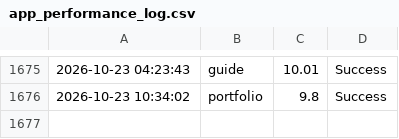
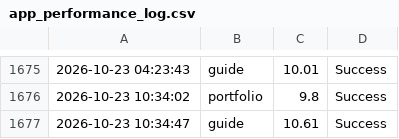
Before and after one commit to ntkauffman1/professional-portfolio, a CSV file: app_performance_log.csv, drawn as a sheet; only a part is shown, gaps mark what is left out; the diff names each change by its address in the sheet, - before the commit and + after, or states it on an @@ line.

```diff
--- a/app_performance_log.csv
+++ b/app_performance_log.csv
+row 1677: 2026-10-23 10:34:47 | guide | 10.61 | Success
```
